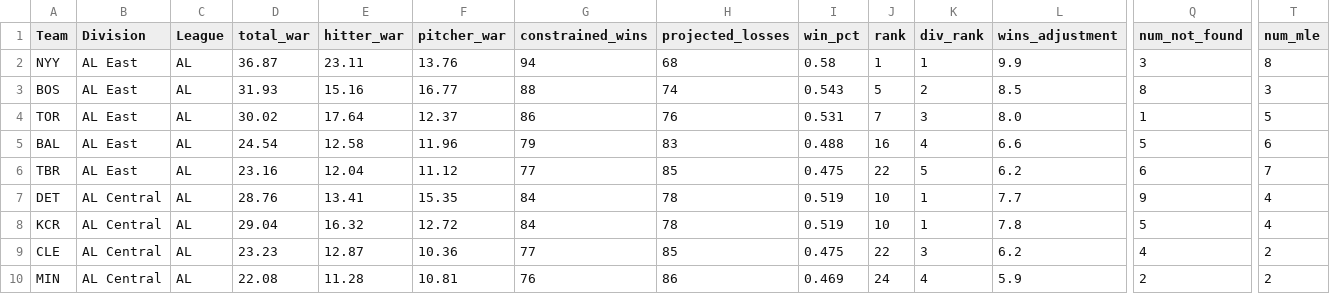
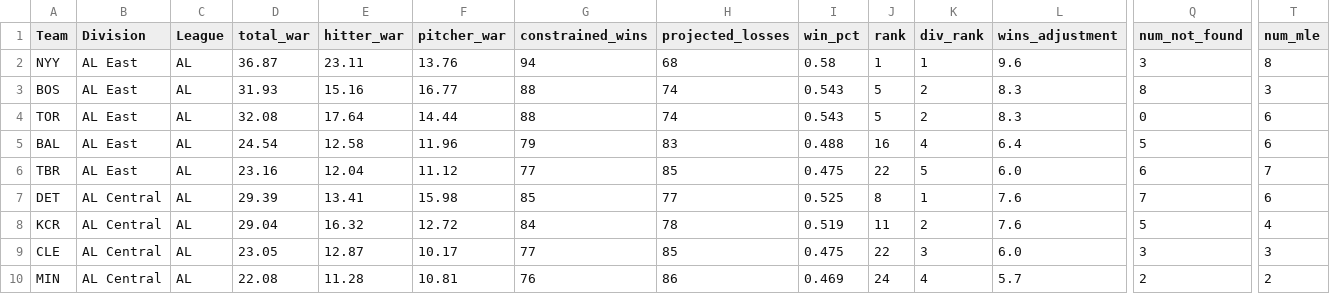
Before and after one commit to NairSiddharth/sWARm, a CSV file: predictions/team_wins_2026.csv, drawn as a sheet; only a part is shown, gaps mark what is left out; the diff covers the shown part only; the diff names each change by its address in the sheet, - before the commit and + after, or states it on an @@ line.

```diff
--- a/predictions/team_wins_2026.csv
+++ b/predictions/team_wins_2026.csv
-L2 (wins_adjustment): 9.9
+L2 (wins_adjustment): 9.6
-L3 (wins_adjustment): 8.5
+L3 (wins_adjustment): 8.3
-D4 (total_war): 30.02
+D4 (total_war): 32.08
-F4 (pitcher_war): 12.37
+F4 (pitcher_war): 14.44
-G4 (constrained_wins): 86
+G4 (constrained_wins): 88
-H4 (projected_losses): 76
+H4 (projected_losses): 74
-I4 (win_pct): 0.531
+I4 (win_pct): 0.543
-J4 (rank): 7
+J4 (rank): 5
-K4 (div_rank): 3
+K4 (div_rank): 2
-L4 (wins_adjustment): 8.0
+L4 (wins_adjustment): 8.3
-Q4 (num_not_found): 1
+Q4 (num_not_found): 0
-T4 (num_mle): 5
+T4 (num_mle): 6
-L5 (wins_adjustment): 6.6
+L5 (wins_adjustment): 6.4
-L6 (wins_adjustment): 6.2
+L6 (wins_adjustment): 6.0
-D7 (total_war): 28.76
+D7 (total_war): 29.39
-F7 (pitcher_war): 15.35
+F7 (pitcher_war): 15.98
-G7 (constrained_wins): 84
+G7 (constrained_wins): 85
-H7 (projected_losses): 78
+H7 (projected_losses): 77
-I7 (win_pct): 0.519
+I7 (win_pct): 0.525
-J7 (rank): 10
+J7 (rank): 8
-L7 (wins_adjustment): 7.7
+L7 (wins_adjustment): 7.6
-Q7 (num_not_found): 9
+Q7 (num_not_found): 7
-T7 (num_mle): 4
+T7 (num_mle): 6
-J8 (rank): 10
+J8 (rank): 11
-K8 (div_rank): 1
+K8 (div_rank): 2
-L8 (wins_adjustment): 7.8
+L8 (wins_adjustment): 7.6
-D9 (total_war): 23.23
+D9 (total_war): 23.05
-F9 (pitcher_war): 10.36
+F9 (pitcher_war): 10.17
-L9 (wins_adjustment): 6.2
+L9 (wins_adjustment): 6.0
-Q9 (num_not_found): 4
+Q9 (num_not_found): 3
-T9 (num_mle): 2
+T9 (num_mle): 3
-L10 (wins_adjustment): 5.9
+L10 (wins_adjustment): 5.7
```
Also changed, not shown: 93 edited cells elsewhere in this file, predictions/team_wins_detail_2026.csv, 4 other files.
